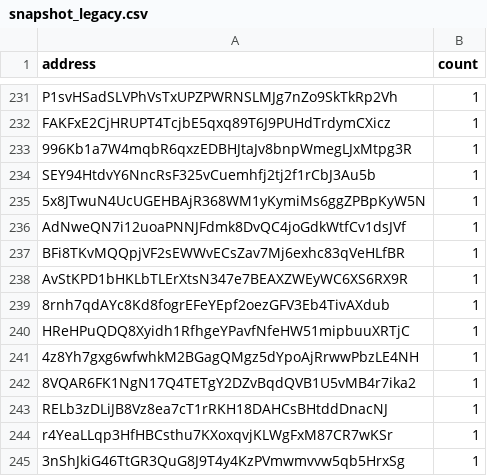
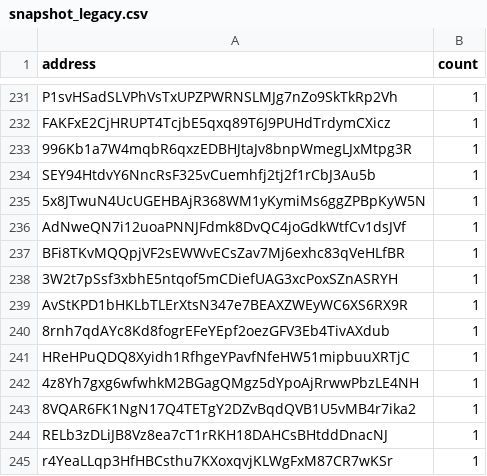
Before and after one commit to QuekzDev/snapshot, a CSV file: snapshot_legacy.csv, drawn as a sheet; only a part is shown, gaps mark what is left out; the shorter side is filled out with more unchanged rows; the diff names each change by its address in the sheet, - before the commit and + after, or states it on an @@ line.

```diff
--- a/snapshot_legacy.csv
+++ b/snapshot_legacy.csv
+row 238: 3W2t7pSsf3xbhE5ntqof5mCDiefUAG3xcPoxSZnASRYH | 1
```
